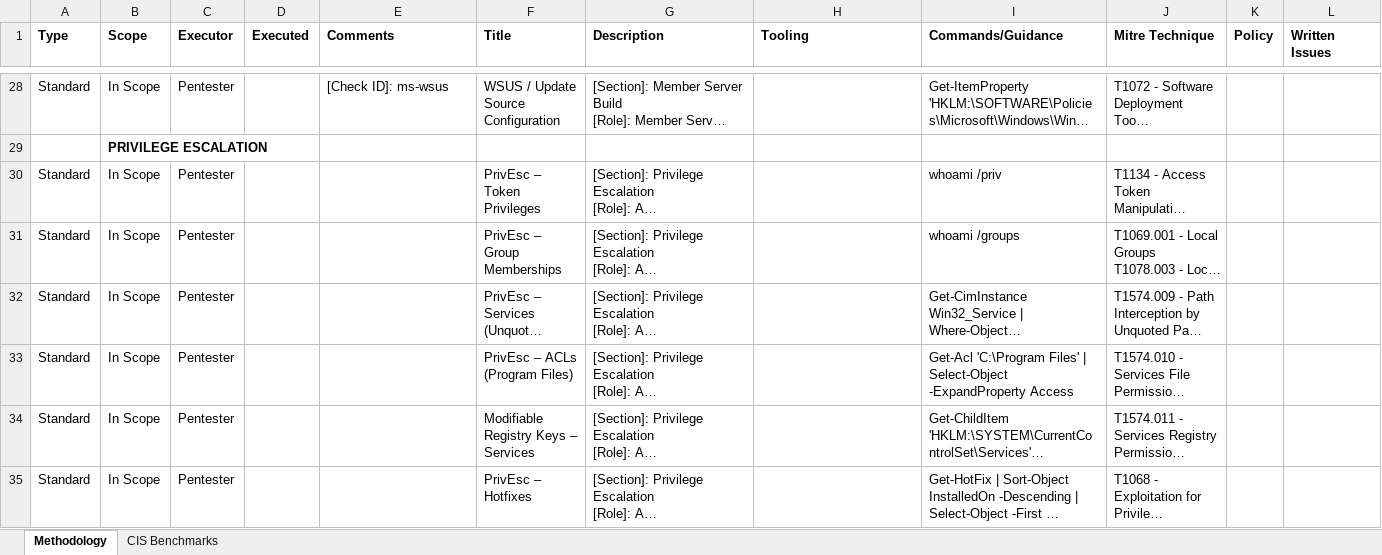
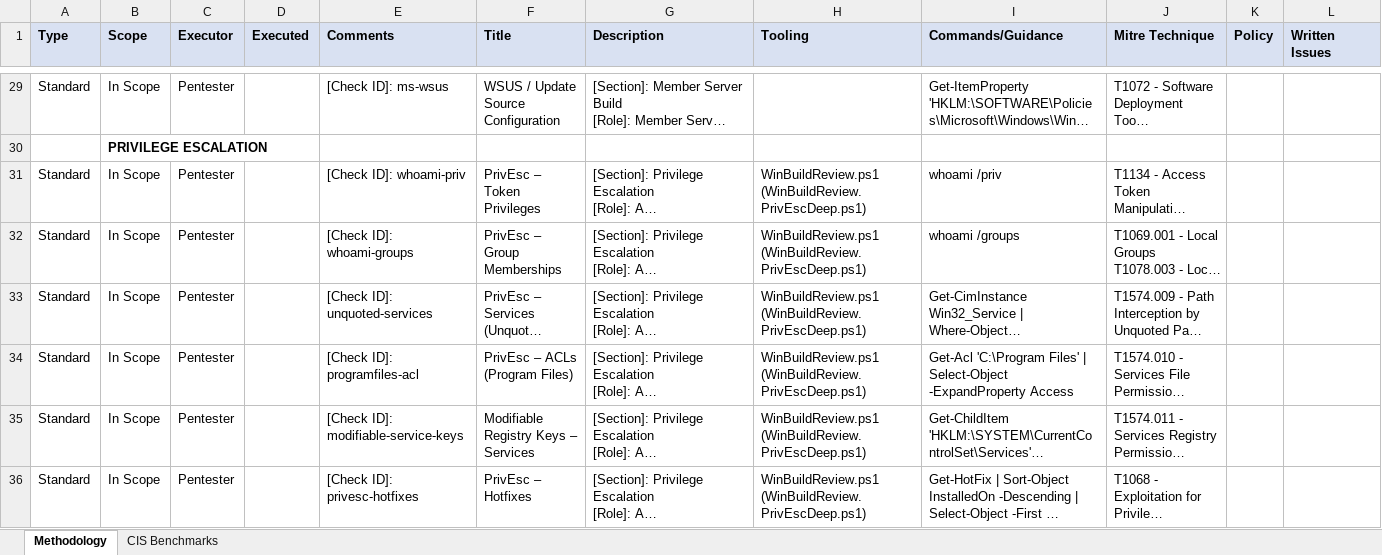
Before and after one commit to halfluke/AD_WIN_AZURE_methandscripts, an Excel workbook: Draft_Windows-Build-Review-Methodology_FINAL.xlsx, sheet Methodology, drawn as a sheet; only a part is shown, gaps mark what is left out; long unchanged cells end in …; values as stored, in another font and other column widths than the file's, no borders; addresses are those after the commit; the diff covers the shown part only; the diff names each change by its address in the sheet, - before the commit and + after, or states it on an @@ line.

```diff
--- a/Draft_Windows-Build-Review-Methodology_FINAL.xlsx (sheet Methodology)
+++ b/Draft_Windows-Build-Review-Methodology_FINAL.xlsx (sheet Methodology)
-A1:L1 fill: none
+A1:L1 fill: #D9E1F2
-E31 (Comments): (empty)
+E31 (Comments): [Check ID]: whoami-priv
-H31:H36 (Tooling): (empty)
+H31:H36 (Tooling): WinBuildReview.ps1 (WinBuildReview.PrivEscDeep.ps1)
-E32 (Comments): (empty)
+E32 (Comments): [Check ID]: whoami-groups
-E33 (Comments): (empty)
+E33 (Comments): [Check ID]: unquoted-services
-E34 (Comments): (empty)
+E34 (Comments): [Check ID]: programfiles-acl
-E35 (Comments): (empty)
+E35 (Comments): [Check ID]: modifiable-service-keys
-E36 (Comments): (empty)
+E36 (Comments): [Check ID]: privesc-hotfixes
```
Also changed, not shown: 6 added rows, 2 edited cells and cell formats elsewhere in this sheet, 12 other files.
